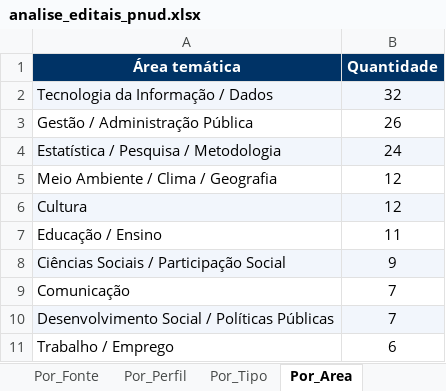
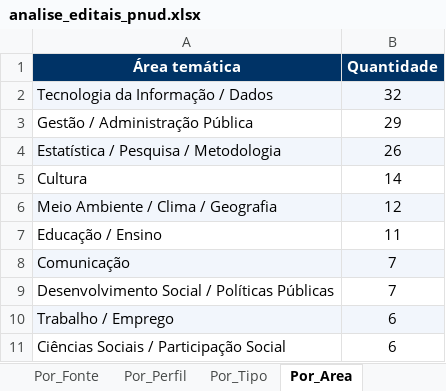
Before and after one commit to ams1974/analise-editais, an Excel workbook: analise_editais_pnud.xlsx, sheet Por_Area, drawn as a sheet; values as stored, in another font and other column widths than the file's, no borders; removed rows and columns are numbered as before the commit, all else as after; the diff names each change by its address in the sheet, - before the commit and + after, or states it on an @@ line.

```diff
--- a/analise_editais_pnud.xlsx (sheet Por_Area)
+++ b/analise_editais_pnud.xlsx (sheet Por_Area)
-B3 (Quantidade): 26
+B3 (Quantidade): 29
-B4 (Quantidade): 24
+B4 (Quantidade): 26
+row 5: Cultura | 14
-A6:B6 fill: none
+A6:B6 fill: #F2F6FC
-row 6: Cultura | 12
-row 8: Ciências Sociais / Participação Social | 9
-A8:B8 fill: none
+A8:B8 fill: #F2F6FC
-A9:B9 fill: #F2F6FC
+A9:B9 fill: none
-A10:B10 fill: none
+A10:B10 fill: #F2F6FC
+row 11: Ciências Sociais / Participação Social | 6
```
Also changed, not shown: sheet Editais, sheet Resumo, sheet Por_Orgao, sheet Por_Tipo, sheet Por_Perfil, sheet Perfis, 1 more sheet, 11 other files.
